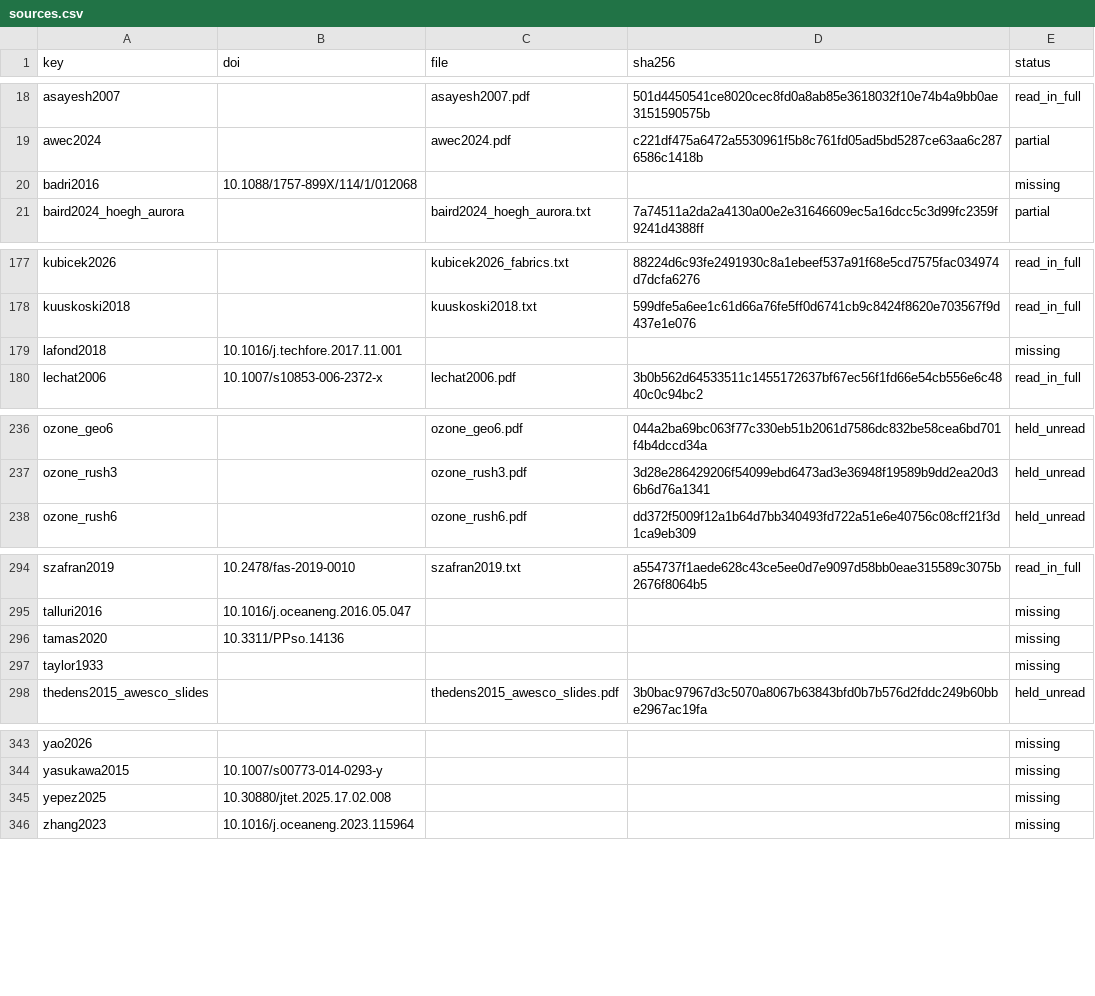
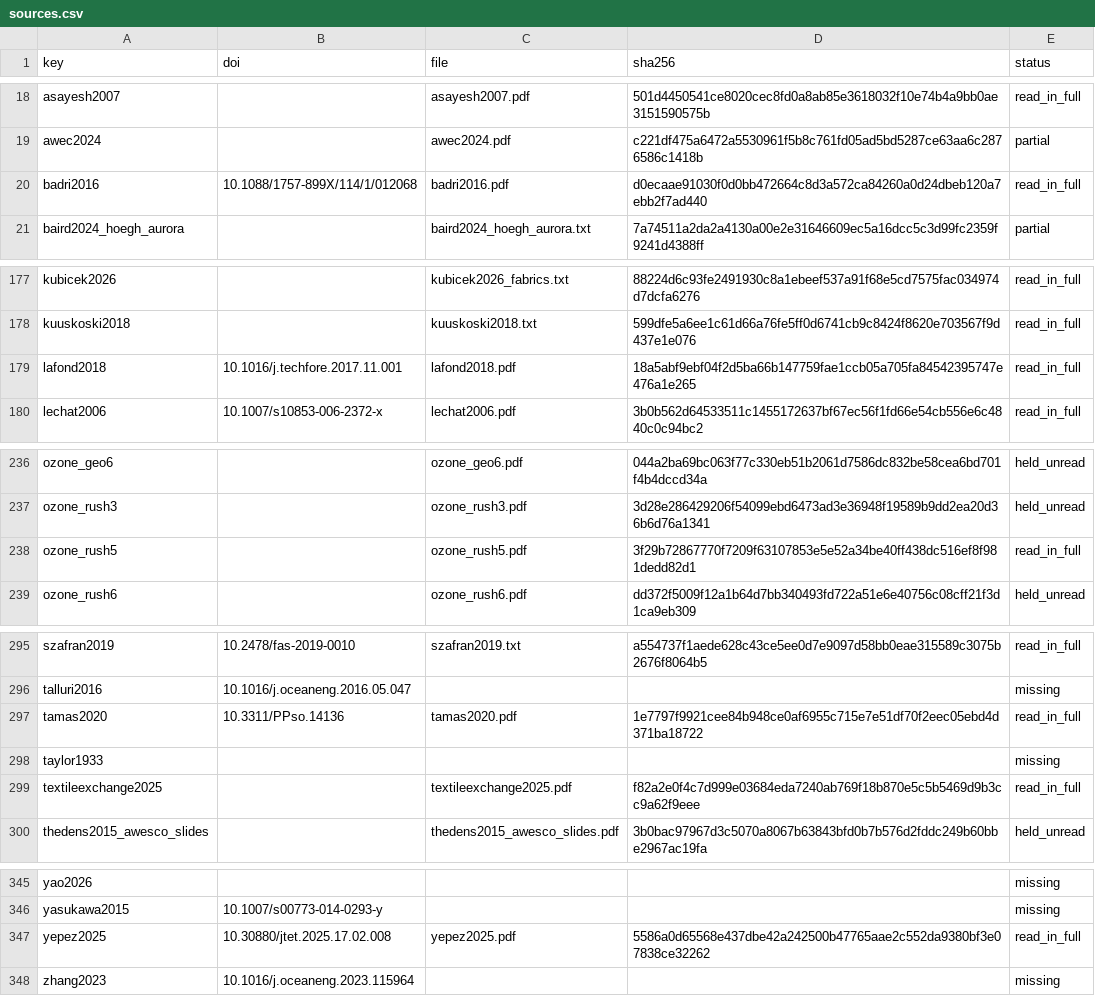
Before and after one commit to 1-Bart-1/WindShipOpt.jl, a CSV file: paper/sources.csv, drawn as a sheet; only a part is shown, gaps mark what is left out.

```diff
--- a/paper/sources.csv
+++ b/paper/sources.csv
@@ -19,3 +19,3 @@ asayesh2007,,asayesh2007.pdf,501d4450541ce8020cec8fd0a8ab85e3618032f10e74b4a9bb0
 awec2024,,awec2024.pdf,c221df475a6472a5530961f5b8c761fd05ad5bd5287ce63aa6c2876586c1418b,partial
-badri2016,10.1088/1757-899X/114/1/012068,,,missing
+badri2016,10.1088/1757-899X/114/1/012068,badri2016.pdf,d0ecaae91030f0d0bb472664c8d3a572ca84260a0d24dbeb120a7ebb2f7ad440,read_in_full
 baird2024_hoegh_aurora,,baird2024_hoegh_aurora.txt,7a74511a2da2a4130a00e2e31646609ec5a16dcc5c3d99fc2359f9241d4388ff,partial
@@ -178,3 +178,3 @@ kubicek2026,,kubicek2026_fabrics.txt,88224d6c93fe2491930c8a1ebeef537a91f68e5cd75
 kuuskoski2018,,kuuskoski2018.txt,599dfe5a6ee1c61d66a76fe5ff0d6741cb9c8424f8620e703567f9d437e1e076,read_in_full
-lafond2018,10.1016/j.techfore.2017.11.001,,,missing
+lafond2018,10.1016/j.techfore.2017.11.001,lafond2018.pdf,18a5abf9ebf04f2d5ba66b147759fae1ccb05a705fa84542395747e476a1e265,read_in_full
 lechat2006,10.1007/s10853-006-2372-x,lechat2006.pdf,3b0b562d64533511c1455172637bf67ec56f1fd66e54cb556e6c4840c0c94bc2,read_in_full
@@ -237,2 +237,3 @@ ozone_geo6,,ozone_geo6.pdf,044a2ba69bc063f77c330eb51b2061d7586dc832be58cea6bd701
 ozone_rush3,,ozone_rush3.pdf,3d28e286429206f54099ebd6473ad3e36948f19589b9dd2ea20d36b6d76a1341,held_unread
+ozone_rush5,,ozone_rush5.pdf,3f29b72867770f7209f63107853e5e52a34be40ff438dc516ef8f981dedd82d1,read_in_full
 ozone_rush6,,ozone_rush6.pdf,dd372f5009f12a1b64d7bb340493fd722a51e6e40756c08cff21f3d1ca9eb309,held_unread
@@ -295,4 +296,5 @@ szafran2019,10.2478/fas-2019-0010,szafran2019.txt,a554737f1aede628c43ce5ee0d7e90
 talluri2016,10.1016/j.oceaneng.2016.05.047,,,missing
-tamas2020,10.3311/PPso.14136,,,missing
+tamas2020,10.3311/PPso.14136,tamas2020.pdf,1e7797f9921cee84b948ce0af6955c715e7e51df70f2eec05ebd4d371ba18722,read_in_full
 taylor1933,,,,missing
+textileexchange2025,,textileexchange2025.pdf,f82a2e0f4c7d999e03684eda7240ab769f18b870e5c5b5469d9b3cc9a62f9eee,read_in_full
 thedens2015_awesco_slides,,thedens2015_awesco_slides.pdf,3b0bac97967d3c5070a8067b63843bfd0b7b576d2fddc249b60bbe2967ac19fa,held_unread
@@ -344,3 +346,3 @@ yao2026,,,,missing
 yasukawa2015,10.1007/s00773-014-0293-y,,,missing
-yepez2025,10.30880/jtet.2025.17.02.008,,,missing
+yepez2025,10.30880/jtet.2025.17.02.008,yepez2025.pdf,5586a0d65568e437dbe42a242500b47765aae2c552da9380bf3e07838ce32262,read_in_full
 zhang2023,10.1016/j.oceaneng.2023.115964,,,missing
```
Also changed, not shown: 2 other files.
